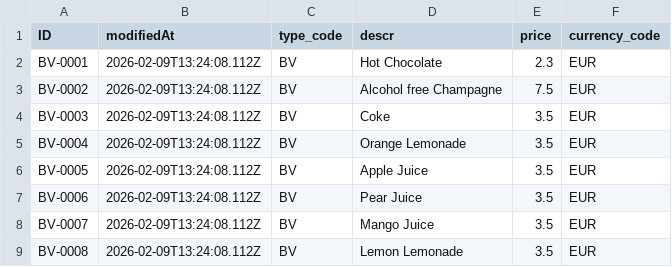
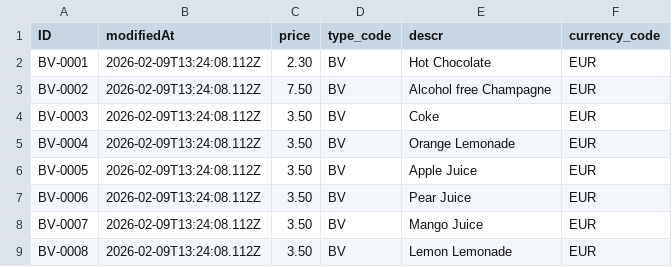
Before and after one commit to capire/xflights-java, a CSV file: db/data/sap.capire.flights-Supplements.csv, drawn as a sheet; only a part is shown; removed rows and columns are numbered as before the commit, all else as after; the diff names each change by its address in the sheet, - before the commit and + after, or states it on an @@ line.

Commit message:
fix supplements

```diff
--- a/db/data/sap.capire.flights-Supplements.csv
+++ b/db/data/sap.capire.flights-Supplements.csv
+column C (price), rows 2-9: 2.30 | 7.50 | 3.50 | 3.50 | 3.50 | 3.50 | 3.50 | 3.50
-column E (price), rows 2-9: 2.3 | 7.5 | 3.5 | 3.5 | 3.5 | 3.5 | 3.5 | 3.5
```
